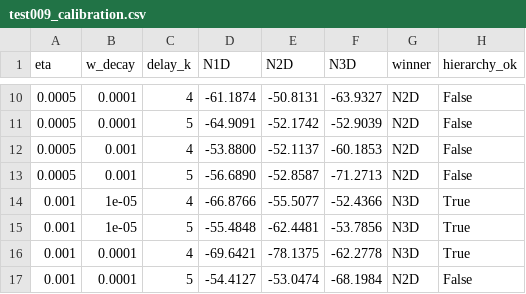
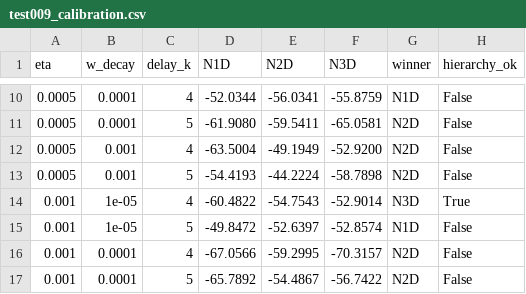
Before and after one commit to jpfai/tridom, a CSV file: test009_calibration.csv, drawn as a sheet; only a part is shown, gaps mark what is left out; the diff covers the shown part only.

Commit message:
v0.5.1: scientific revision — atlas correction (57/21/0), chaos removed, hypothesis refined, benchmark added
- Atlas v0.2: 50 CI / 2000 steps → 57 monostable / 21 oscillatory / 0 chaotic
- 7 chaotic candidates in v0.1 were false positives (insufficient sampling)
- Triadic Threshold Hypothesis refined: oscillation confirmed, chaos remains open
- Benchmark added: Tridom 98.5% (14 params) vs GRU 100% (62 params) vs LSTM 100% (80 params)
- 8 epistemic corrections applied (Bloc D audit)
- Note de preuve: 3 propositions demonstrated (P1, P2, P3 Hirsch)
- Diff v0.5→v0.5.1: 428 lines

Co-authored-by: tridom-epistemic-reviewer <reviewer@tridom.local>
Co-authored-by: tridom-researcher <researcher@tridom.local>
Co-authored-by: tridom-coder <coder@tridom.local>

```diff
--- a/test009_calibration.csv
+++ b/test009_calibration.csv
@@ -10,8 +10,8 @@ eta,w_decay,delay_k,N1D,N2D,N3D,winner,hierarchy_ok
-0.0005,0.0001,4,-61.1874,-50.8131,-63.9327,N2D,False
-0.0005,0.0001,5,-64.9091,-52.1742,-52.9039,N2D,False
-0.0005,0.001,4,-53.8800,-52.1137,-60.1853,N2D,False
-0.0005,0.001,5,-56.6890,-52.8587,-71.2713,N2D,False
-0.001,1e-05,4,-66.8766,-55.5077,-52.4366,N3D,True
-0.001,1e-05,5,-55.4848,-62.4481,-53.7856,N3D,True
-0.001,0.0001,4,-69.6421,-78.1375,-62.2778,N3D,True
-0.001,0.0001,5,-54.4127,-53.0474,-68.1984,N2D,False
+0.0005,0.0001,4,-52.0344,-56.0341,-55.8759,N1D,False
+0.0005,0.0001,5,-61.9080,-59.5411,-65.0581,N2D,False
+0.0005,0.001,4,-63.5004,-49.1949,-52.9200,N2D,False
+0.0005,0.001,5,-54.4193,-44.2224,-58.7898,N2D,False
+0.001,1e-05,4,-60.4822,-54.7543,-52.9014,N3D,True
+0.001,1e-05,5,-49.8472,-52.6397,-52.8574,N1D,False
+0.001,0.0001,4,-67.0566,-59.2995,-70.3157,N2D,False
+0.001,0.0001,5,-65.7892,-54.4867,-56.7422,N2D,False
```
Also changed, not shown: 89 edited cells elsewhere in this file, 11 other files.
